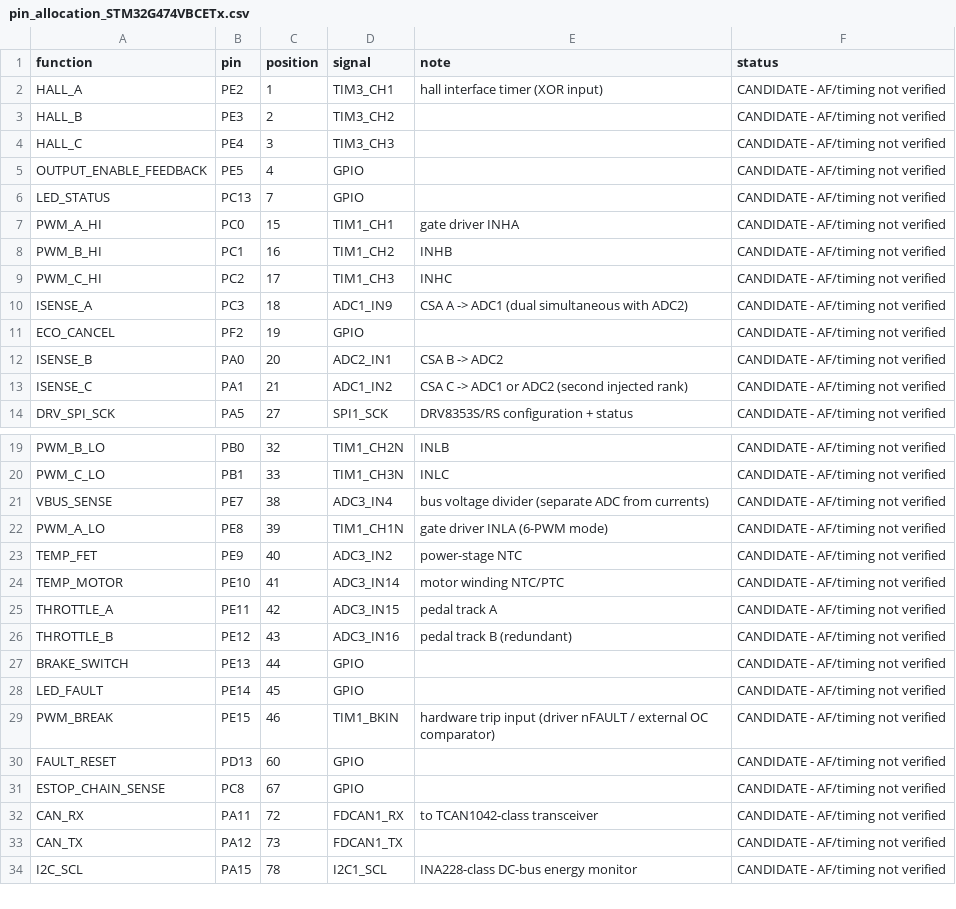
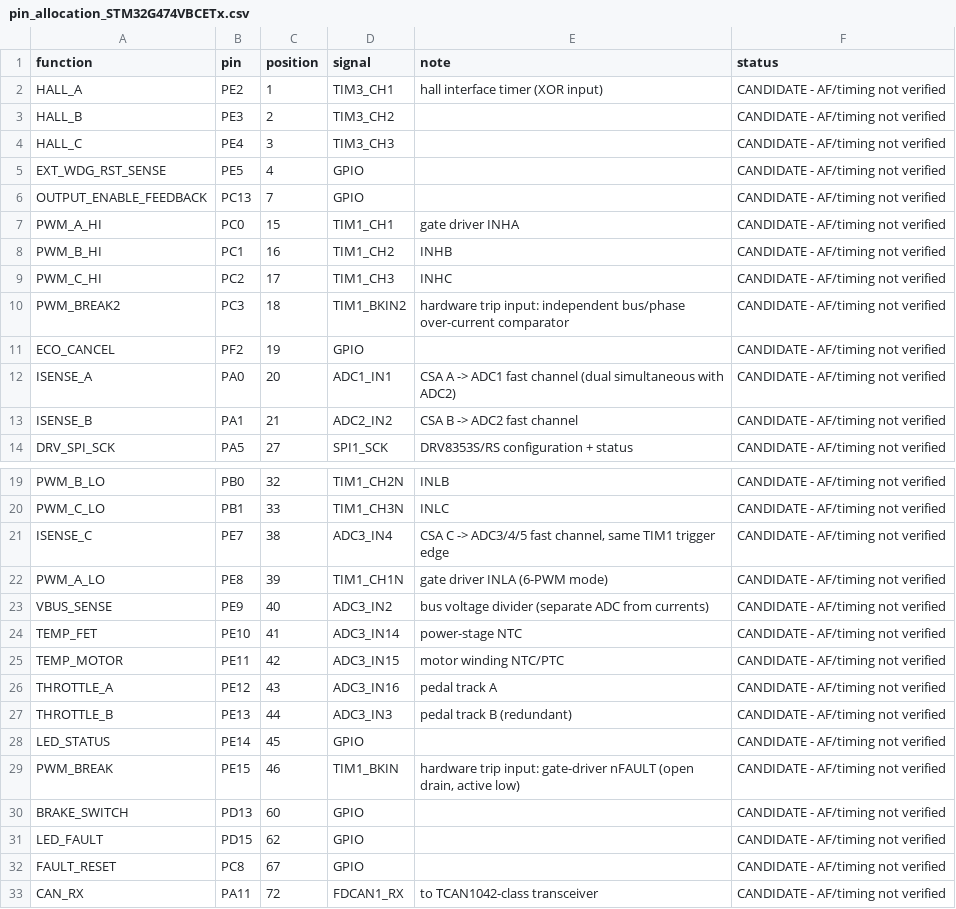
Before and after one commit to SWORT-Aerospace/sem-motor-controller, a CSV file: hardware/interfaces/pin_allocation_STM32G474VBCETx.csv, drawn as a sheet; only a part is shown, gaps mark what is left out; the shorter side is filled out with more unchanged rows; the diff covers the shown part only.

```diff
--- a/hardware/interfaces/pin_allocation_STM32G474VBCETx.csv
+++ b/hardware/interfaces/pin_allocation_STM32G474VBCETx.csv
@@ -4,4 +4,4 @@ HALL_B,PE3,2,TIM3_CH2,,CANDIDATE - AF/timing not verified
 HALL_C,PE4,3,TIM3_CH3,,CANDIDATE - AF/timing not verified
-OUTPUT_ENABLE_FEEDBACK,PE5,4,GPIO,,CANDIDATE - AF/timing not verified
-LED_STATUS,PC13,7,GPIO,,CANDIDATE - AF/timing not verified
+EXT_WDG_RST_SENSE,PE5,4,GPIO,,CANDIDATE - AF/timing not verified
+OUTPUT_ENABLE_FEEDBACK,PC13,7,GPIO,,CANDIDATE - AF/timing not verified
 PWM_A_HI,PC0,15,TIM1_CH1,gate driver INHA,CANDIDATE - AF/timing not verified
@@ -9,6 +9,6 @@ PWM_B_HI,PC1,16,TIM1_CH2,INHB,CANDIDATE - AF/timing not verified
 PWM_C_HI,PC2,17,TIM1_CH3,INHC,CANDIDATE - AF/timing not verified
-ISENSE_A,PC3,18,ADC1_IN9,CSA A -> ADC1 (dual simultaneous with ADC2),CANDIDATE - AF/timing not verified
+PWM_BREAK2,PC3,18,TIM1_BKIN2,hardware trip input: independent bus/phase over-current comparator,CANDIDATE - AF/timing not verified
 ECO_CANCEL,PF2,19,GPIO,,CANDIDATE - AF/timing not verified
-ISENSE_B,PA0,20,ADC2_IN1,CSA B -> ADC2,CANDIDATE - AF/timing not verified
-ISENSE_C,PA1,21,ADC1_IN2,CSA C -> ADC1 or ADC2 (second injected rank),CANDIDATE - AF/timing not verified
+ISENSE_A,PA0,20,ADC1_IN1,CSA A -> ADC1 fast channel (dual simultaneous with ADC2),CANDIDATE - AF/timing not verified
+ISENSE_B,PA1,21,ADC2_IN2,CSA B -> ADC2 fast channel,CANDIDATE - AF/timing not verified
 DRV_SPI_SCK,PA5,27,SPI1_SCK,DRV8353S/RS configuration + status,CANDIDATE - AF/timing not verified
@@ -20,13 +20,14 @@ PWM_B_LO,PB0,32,TIM1_CH2N,INLB,CANDIDATE - AF/timing not verified
 PWM_C_LO,PB1,33,TIM1_CH3N,INLC,CANDIDATE - AF/timing not verified
-VBUS_SENSE,PE7,38,ADC3_IN4,bus voltage divider (separate ADC from currents),CANDIDATE - AF/timing not verified
+ISENSE_C,PE7,38,ADC3_IN4,"CSA C -> ADC3/4/5 fast channel, same TIM1 trigger edge",CANDIDATE - AF/timing not verified
 PWM_A_LO,PE8,39,TIM1_CH1N,gate driver INLA (6-PWM mode),CANDIDATE - AF/timing not verified
-TEMP_FET,PE9,40,ADC3_IN2,power-stage NTC,CANDIDATE - AF/timing not verified
-TEMP_MOTOR,PE10,41,ADC3_IN14,motor winding NTC/PTC,CANDIDATE - AF/timing not verified
-THROTTLE_A,PE11,42,ADC3_IN15,pedal track A,CANDIDATE - AF/timing not verified
-THROTTLE_B,PE12,43,ADC3_IN16,pedal track B (redundant),CANDIDATE - AF/timing not verified
-BRAKE_SWITCH,PE13,44,GPIO,,CANDIDATE - AF/timing not verified
-LED_FAULT,PE14,45,GPIO,,CANDIDATE - AF/timing not verified
-PWM_BREAK,PE15,46,TIM1_BKIN,hardware trip input (driver nFAULT / external OC comparator),CANDIDATE - AF/timing not verified
-FAULT_RESET,PD13,60,GPIO,,CANDIDATE - AF/timing not verified
-ESTOP_CHAIN_SENSE,PC8,67,GPIO,,CANDIDATE - AF/timing not verified
+VBUS_SENSE,PE9,40,ADC3_IN2,bus voltage divider (separate ADC from currents),CANDIDATE - AF/timing not verified
+TEMP_FET,PE10,41,ADC3_IN14,power-stage NTC,CANDIDATE - AF/timing not verified
+TEMP_MOTOR,PE11,42,ADC3_IN15,motor winding NTC/PTC,CANDIDATE - AF/timing not verified
+THROTTLE_A,PE12,43,ADC3_IN16,pedal track A,CANDIDATE - AF/timing not verified
+THROTTLE_B,PE13,44,ADC3_IN3,pedal track B (redundant),CANDIDATE - AF/timing not verified
+LED_STATUS,PE14,45,GPIO,,CANDIDATE - AF/timing not verified
+PWM_BREAK,PE15,46,TIM1_BKIN,"hardware trip input: gate-driver nFAULT (open drain, active low)",CANDIDATE - AF/timing not verified
+BRAKE_SWITCH,PD13,60,GPIO,,CANDIDATE - AF/timing not verified
+LED_FAULT,PD15,62,GPIO,,CANDIDATE - AF/timing not verified
+FAULT_RESET,PC8,67,GPIO,,CANDIDATE - AF/timing not verified
 CAN_RX,PA11,72,FDCAN1_RX,to TCAN1042-class transceiver,CANDIDATE - AF/timing not verified
```
Also changed, not shown: 3 edited cells elsewhere in this file, docs/generated/dp_driver_guidance_synthetic.csv, hardware/interfaces/pin_allocation_STM32G474MBCETx.csv, 20 other files.
